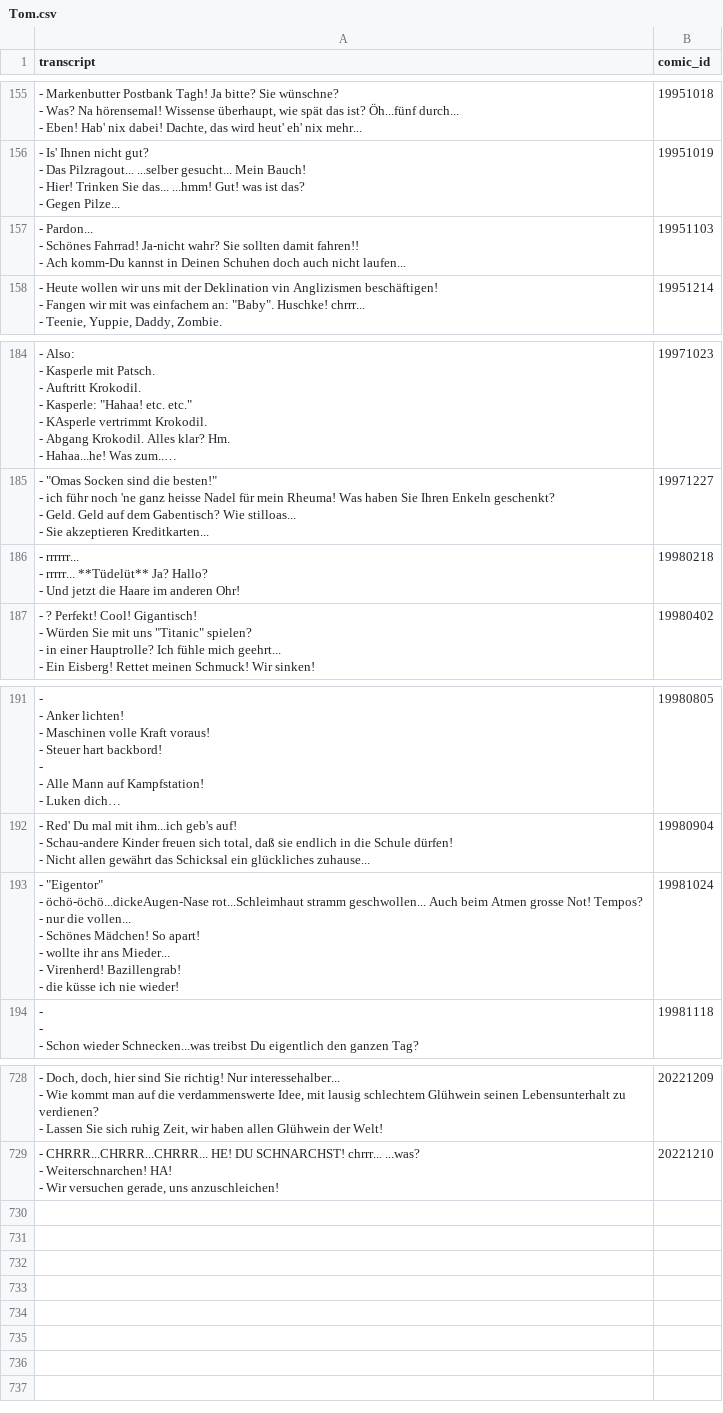
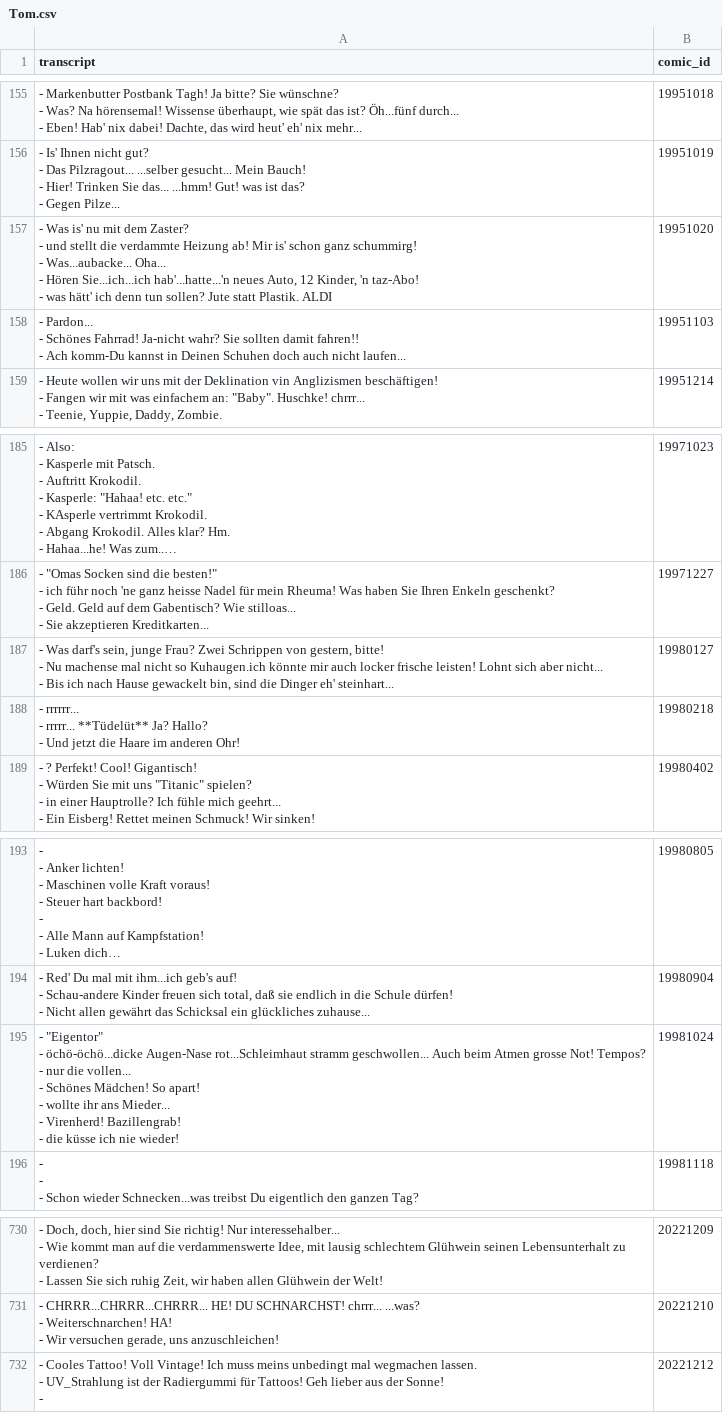
Before and after one commit to Dobby233Liu/garfield.csv, a CSV file: Tom.csv, drawn as a sheet; only a part is shown, gaps mark what is left out; long unchanged cells end in ….

```diff
--- a/Tom.csv
+++ b/Tom.csv
@@ -488,2 +488,7 @@ transcript,comic_id
 - Gegen Pilze...",19951019
+"- Was is' nu mit dem Zaster?
+- und stellt die verdammte Heizung ab! Mir is' schon ganz schummirg!
+- Was...aubacke... Oha...
+- Hören Sie...ich...ich hab'...hatte...'n neues Auto, 12 Kinder, 'n taz-Abo!
+- was hätt' ich denn tun sollen? Jute statt Plastik. ALDI",19951020
 "- Pardon...
@@ -586,2 +591,5 @@ transcript,comic_id
 - Sie akzeptieren Kreditkarten...",19971227
+"- Was darf's sein, junge Frau? Zwei Schrippen von gestern, bitte!
+- Nu machense mal nicht so Kuhaugen.ich könnte mir auch locker frische leisten! Lohnt sich aber nicht...
+- Bis ich nach Hause gewackelt bin, sind die Dinger eh' steinhart...",19980127
 "- rrrrrr...
@@ -617,9 +625,9 @@ transcript,comic_id
 - Nicht allen gewährt das Schicksal ein glückliches zuhause...",19980904
-"- ""Eigentor""
-- öchö-öchö...dickeAugen-Nase rot...Schleimhaut stramm geschwollen... Auch beim Atmen grosse Not! Tempos?
-- nur die vollen...
-- Schönes Mädchen! So apart!
-- wollte ihr ans Mieder...
-- Virenherd! Bazillengrab!
-- die küsse ich nie wieder!",19981024
+"- ""Eigentor""
+- öchö-öchö...dicke Augen-Nase rot...Schleimhaut stramm geschwollen... Auch beim Atmen grosse Not! Tempos?
+- nur die vollen...
+- Schönes Mädchen! So apart!
+- wollte ihr ans Mieder...
+- Virenherd! Bazillengrab!
+- die küsse ich nie wieder!",19981024
 "-
@@ -2224 +2232,4 @@ transcript,comic_id
 - Wir versuchen gerade, uns anzuschleichen!",20221210
+"- Cooles Tattoo! Voll Vintage! Ich muss meins unbedingt mal wegmachen lassen.
+- UV_Strahlung ist der Radiergummi für Tattoos! Geh lieber aus der Sonne!
+-",20221212
```
Also changed, not shown: 14 other files.
